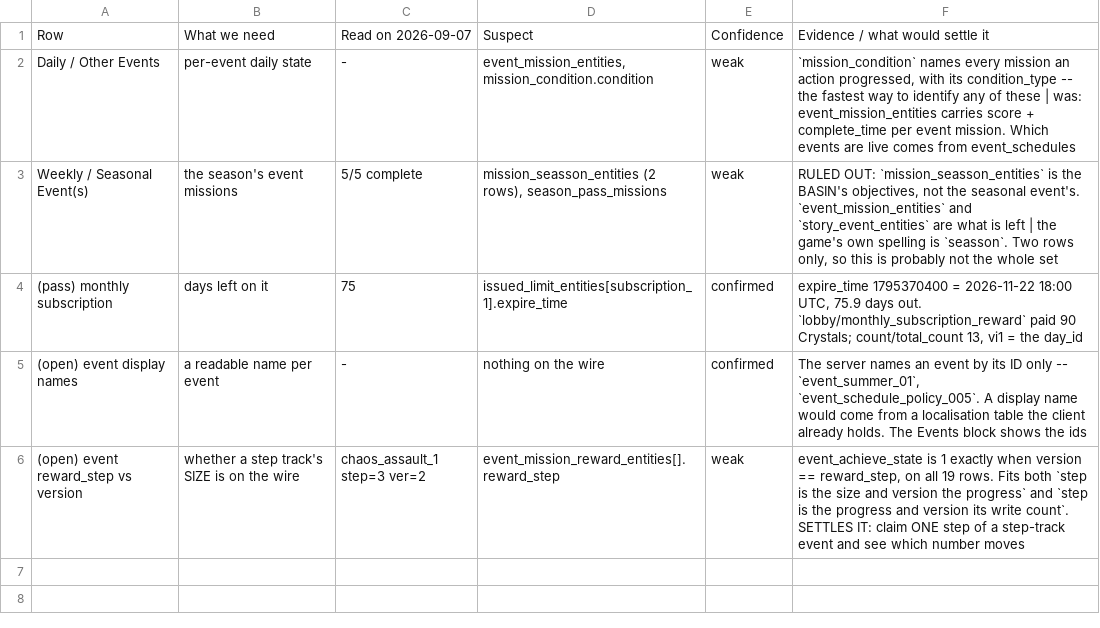
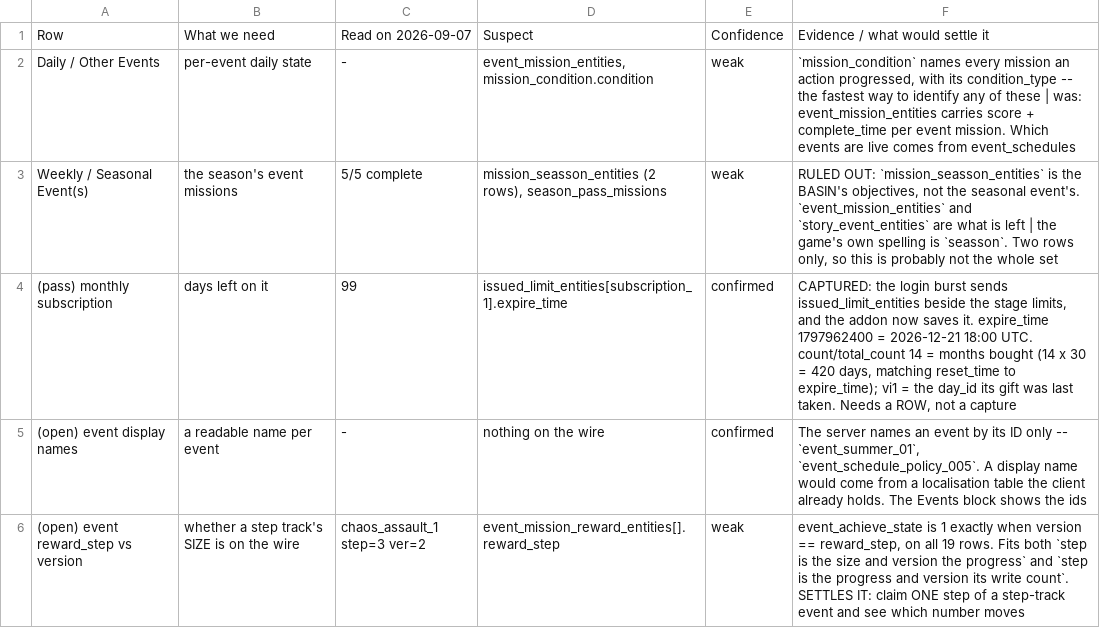
Before and after one commit to Ikkoru/Vribbels-CZN-Optimizer, a TSV file: docs/wire_hunt.tsv, drawn as a sheet.

```diff
--- a/docs/wire_hunt.tsv
+++ b/docs/wire_hunt.tsv
@@ -3,3 +3,3 @@ Daily / Other Events	per-event daily state	-	event_mission_entities, mission_con
 Weekly / Seasonal Event(s)	the season's event missions	5/5 complete	mission_seasson_entities (2 rows), season_pass_missions	weak	RULED OUT: `mission_seasson_entities` is the BASIN's objectives, not the seasonal event's. `event_mission_entities` and `story_event_entities` are what is left | the game's own spelling is `seasson`. Two rows only, so this is probably not the whole set
-(pass) monthly subscription	days left on it	75	issued_limit_entities[subscription_1].expire_time	confirmed	expire_time 1795370400 = 2026-11-22 18:00 UTC, 75.9 days out. `lobby/monthly_subscription_reward` paid 90 Crystals; count/total_count 13, vi1 = the day_id
+(pass) monthly subscription	days left on it	99	issued_limit_entities[subscription_1].expire_time	confirmed	CAPTURED: the login burst sends issued_limit_entities beside the stage limits, and the addon now saves it. expire_time 1797962400 = 2026-12-21 18:00 UTC. count/total_count 14 = months bought (14 x 30 = 420 days, matching reset_time to expire_time); vi1 = the day_id its gift was last taken. Needs a ROW, not a capture
 (open) event display names	a readable name per event	-	nothing on the wire	confirmed	The server names an event by its ID only -- `event_summer_01`, `event_schedule_policy_005`. A display name would come from a localisation table the client already holds. The Events block shows the ids
```
Also changed, not shown: 7 other files.
